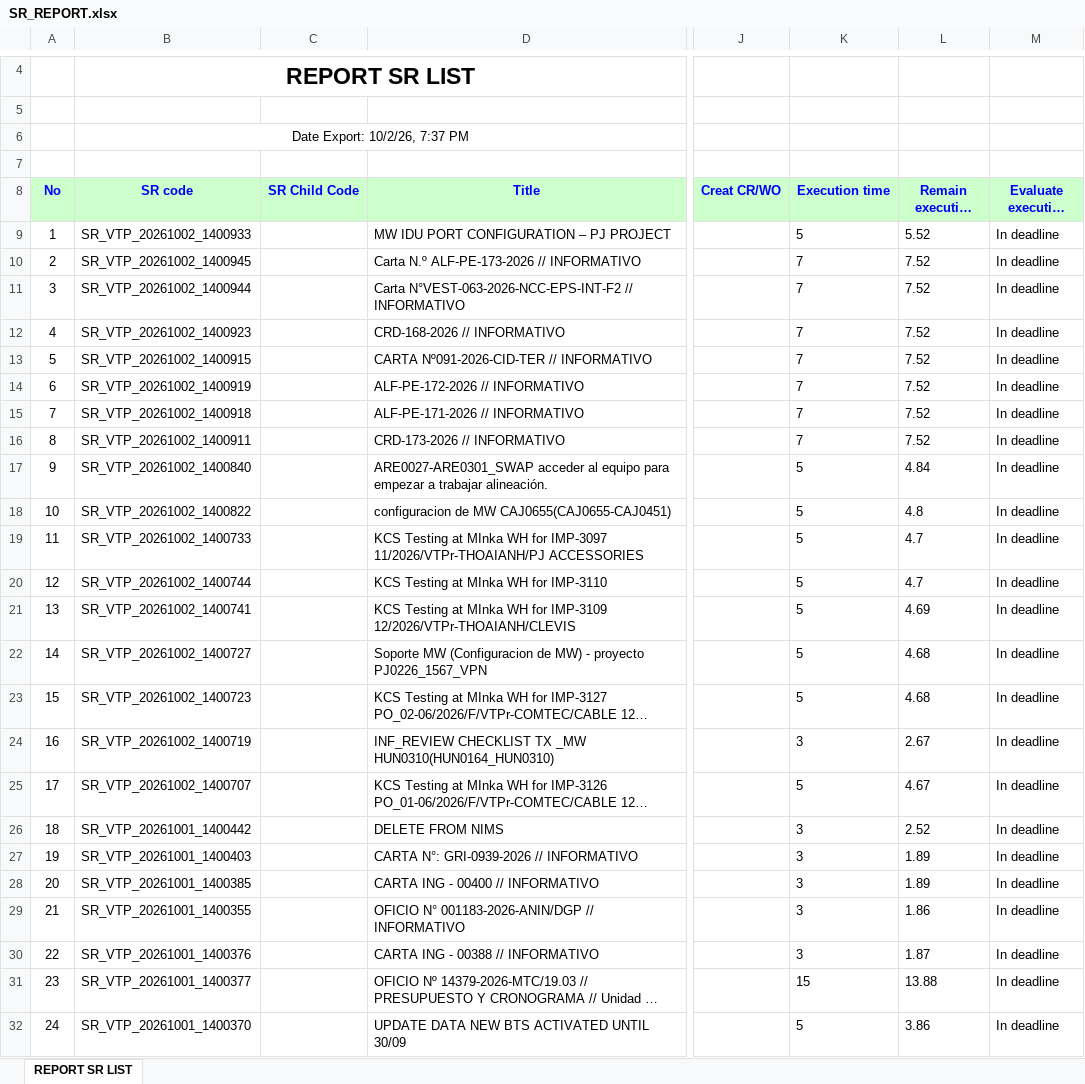
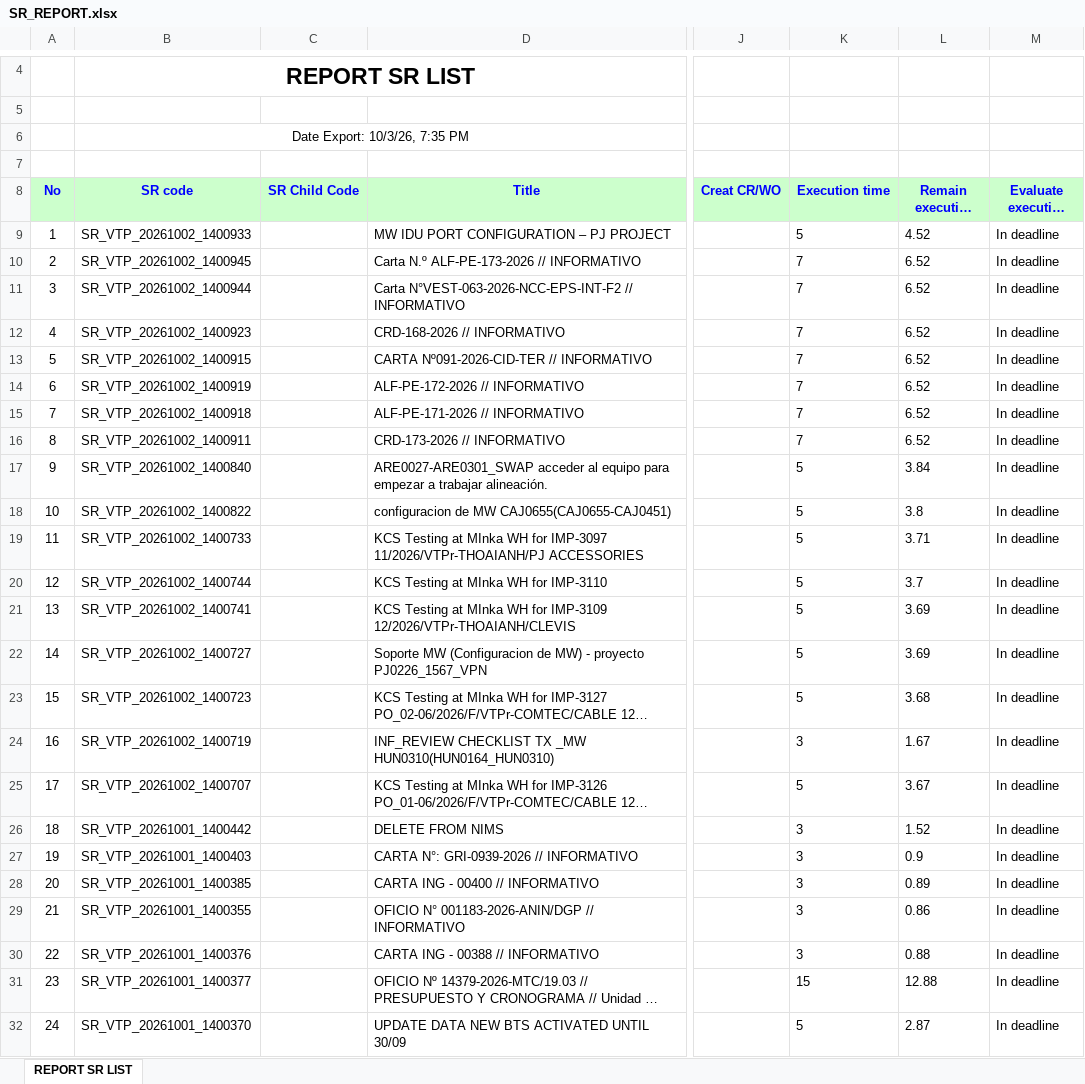
Before and after one commit to alvaromartinezg/sr_dashboard, an Excel workbook: SR_REPORT.xlsx, sheet REPORT SR LIST, drawn as a sheet; only a part is shown, gaps mark what is left out; long unchanged cells end in …; values as stored, in another font and other column widths than the file's, no borders; the diff covers the shown part only; the diff names each change by its address in the sheet, - before the commit and + after, or states it on an @@ line.

Commit message:
update SR report

```diff
--- a/SR_REPORT.xlsx (sheet REPORT SR LIST)
+++ b/SR_REPORT.xlsx (sheet REPORT SR LIST)
-B6 (SR code): Date Export: 10/2/26, 7:37 PM
+B6 (SR code): Date Export: 10/3/26, 7:35 PM
-L9 (Remain execution time): 5.52
+L9 (Remain execution time): 4.52
-L10:L16 (Remain execution time): 7.52
+L10:L16 (Remain execution time): 6.52
-L17 (Remain execution time): 4.84
+L17 (Remain execution time): 3.84
-L18 (Remain execution time): 4.8
+L18 (Remain execution time): 3.8
-L19 (Remain execution time): 4.7
+L19 (Remain execution time): 3.71
-L20 (Remain execution time): 4.7
+L20 (Remain execution time): 3.7
-L21 (Remain execution time): 4.69
+L21 (Remain execution time): 3.69
-L22 (Remain execution time): 4.68
+L22 (Remain execution time): 3.69
-L23 (Remain execution time): 4.68
+L23 (Remain execution time): 3.68
-L24 (Remain execution time): 2.67
+L24 (Remain execution time): 1.67
-L25 (Remain execution time): 4.67
+L25 (Remain execution time): 3.67
-L26 (Remain execution time): 2.52
+L26 (Remain execution time): 1.52
-L27 (Remain execution time): 1.89
+L27 (Remain execution time): 0.9
-L28 (Remain execution time): 1.89
+L28 (Remain execution time): 0.89
-L29 (Remain execution time): 1.86
+L29 (Remain execution time): 0.86
-L30 (Remain execution time): 1.87
+L30 (Remain execution time): 0.88
-L31 (Remain execution time): 13.88
+L31 (Remain execution time): 12.88
-L32 (Remain execution time): 3.86
+L32 (Remain execution time): 2.87
```
Also changed, not shown: 117 edited cells elsewhere in this sheet.
